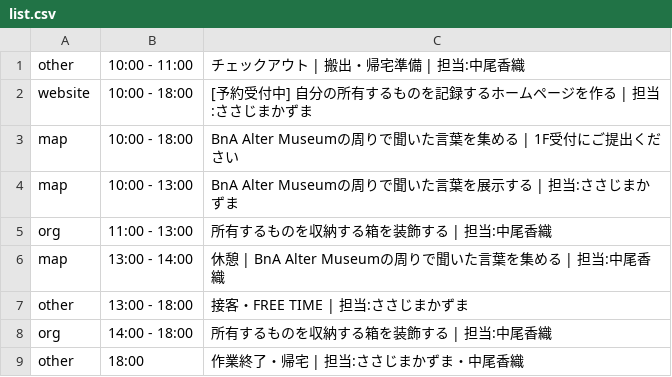
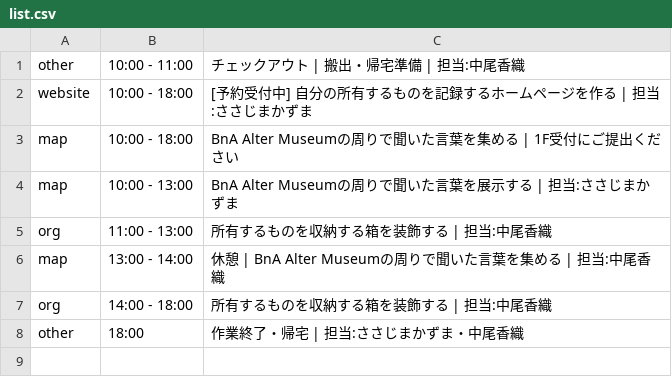
Before and after one commit to the-things-i-we-own/-, a CSV file: 3d/0816/list.csv, drawn as a sheet.

Commit message:
Update list.csv

```diff
--- a/3d/0816/list.csv
+++ b/3d/0816/list.csv
@@ -6,3 +6,2 @@ org,11:00 - 13:00,所有するものを収納する箱を装飾する | 担当:
 map,13:00 - 14:00,休憩 | BnA Alter Museumの周りで聞いた言葉を集める | 担当:中尾香織,
-other,13:00 - 18:00,接客・FREE TIME | 担当:ささじまかずま,
 org,14:00 - 18:00,所有するものを収納する箱を装飾する | 担当:中尾香織,
```
